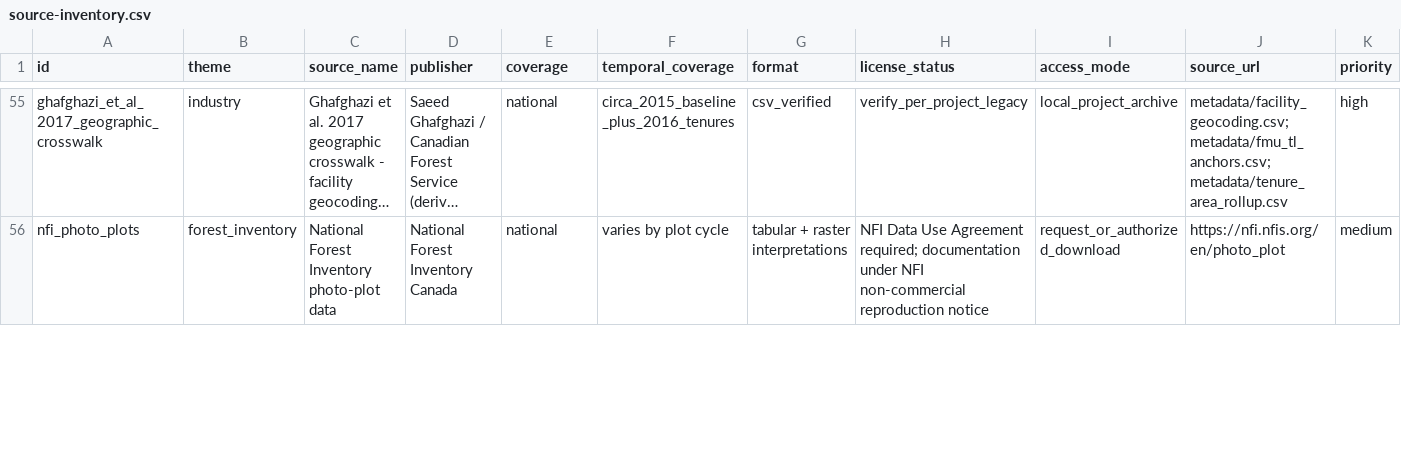
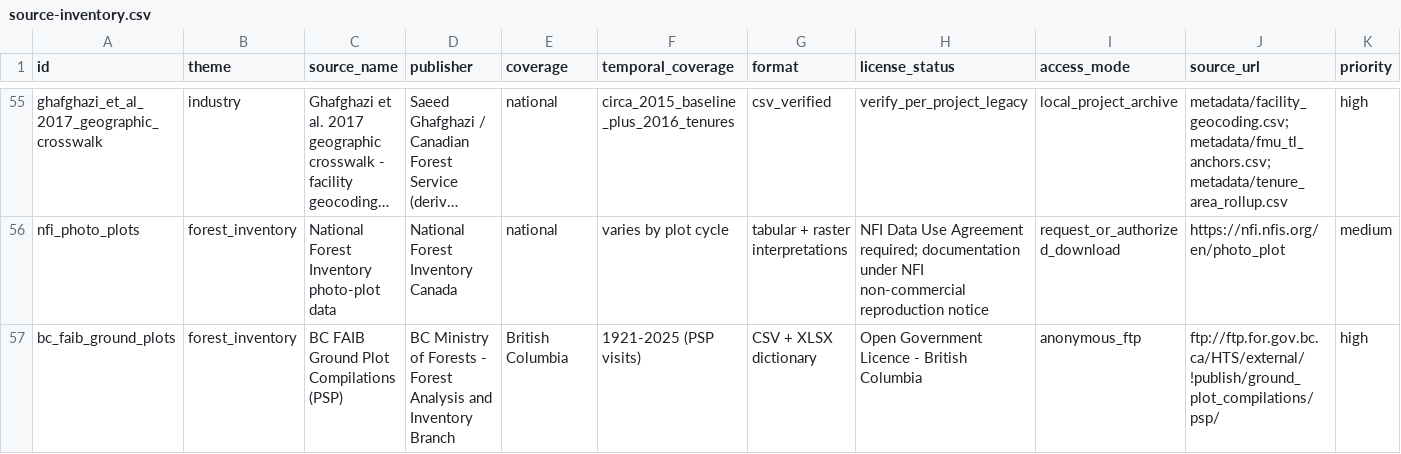
Before and after one commit to UBC-FRESH/clews-c2070-fresh, a CSV file: metadata/source-inventory.csv, drawn as a sheet; only a part is shown, gaps mark what is left out; long unchanged cells end in …; rows hold the shown columns only; the diff covers the shown part only; the diff names each change by its address in the sheet, - before the commit and + after, or states it on an @@ line.

Commit message:
Archive MAGPlot WFS supplement and BC FAIB PSP compilations
- data submodule f58d2ca: 7 WFS payloads + 10 FAIB PSP tables
- national inventory, source inventory, and required-datasets updated
- CHANGE_LOG/EVIDENCE_LOG record counts, hashes, and S3 403 block

```diff
--- a/metadata/source-inventory.csv
+++ b/metadata/source-inventory.csv
+row 57: bc_faib_ground_plots | forest_inventory | BC FAIB Ground Plot Compilations (PSP) | BC Ministry of Forests - Forest Analysis and Inventory Branch | British Columbia | 1921-2025 (PSP visits) | CSV + XLSX dictionary | Open Government Licence - British Columbia | anonymous_ftp | ftp://ftp.for.gov.bc.ca/HTS/external/!publish/ground_plot_compilations/psp/ | high
```
Also changed, not shown: 2 edited cells elsewhere in this file, metadata/national-plot-data-inventory.csv, 3 other files.
